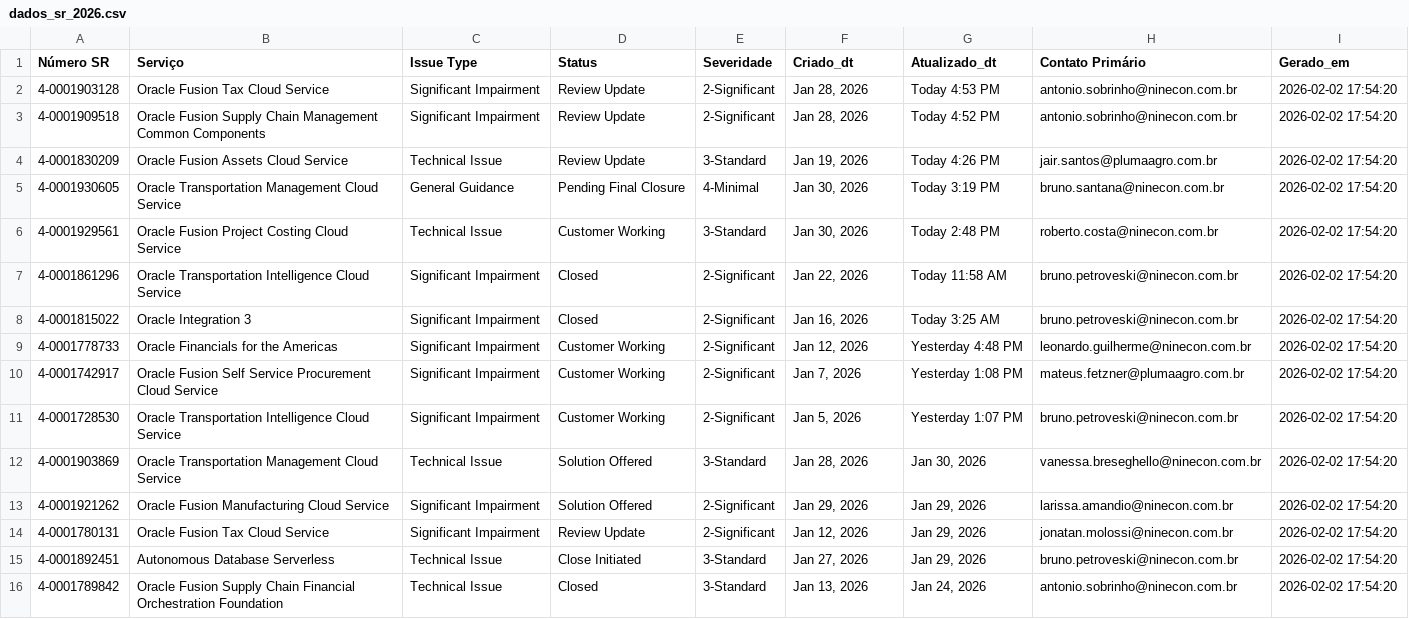
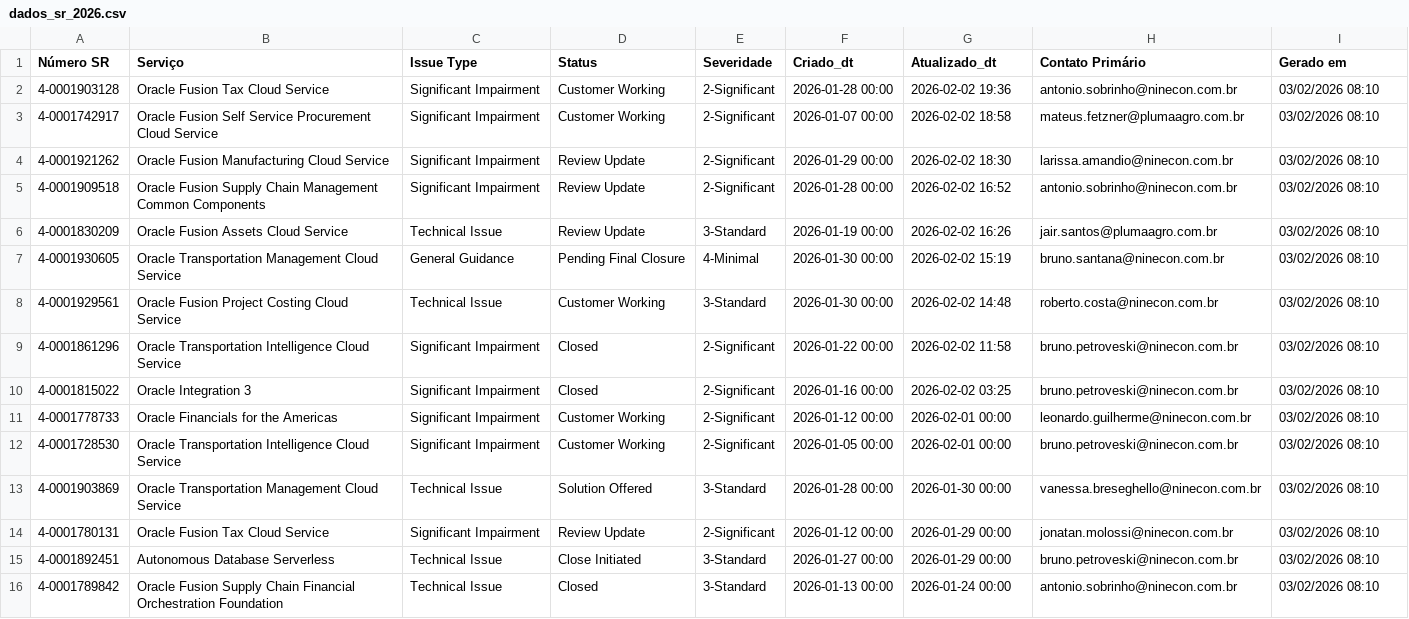
Before and after one commit to Josimesio/suporte_pluma1, a CSV file: dados_sr_2026.csv, drawn as a sheet.

```diff
--- a/dados_sr_2026.csv
+++ b/dados_sr_2026.csv
@@ -1,16 +1,16 @@
-Número SR,Serviço,Issue Type,Status,Severidade,Criado_dt,Atualizado_dt,Contato Primário,Gerado_em
-4-0001903128,Oracle Fusion Tax Cloud Service,Significant Impairment,Review Update,2-Significant,"Jan 28, 2026",Today 4:53 PM,antonio.sobrinho@ninecon.com.br,2026-02-02 17:54:20
-4-0001909518,Oracle Fusion Supply Chain Management Common Components,Significant Impairment,Review Update,2-Significant,"Jan 28, 2026",Today 4:52 PM,antonio.sobrinho@ninecon.com.br,2026-02-02 17:54:20
-4-0001830209,Oracle Fusion Assets Cloud Service,Technical Issue,Review Update,3-Standard,"Jan 19, 2026",Today 4:26 PM,jair.santos@plumaagro.com.br,2026-02-02 17:54:20
-4-0001930605,Oracle Transportation Management Cloud Service,General Guidance,Pending Final Closure,4-Minimal,"Jan 30, 2026",Today 3:19 PM,bruno.santana@ninecon.com.br,2026-02-02 17:54:20
-4-0001929561,Oracle Fusion Project Costing Cloud Service,Technical Issue,Customer Working,3-Standard,"Jan 30, 2026",Today 2:48 PM,roberto.costa@ninecon.com.br,2026-02-02 17:54:20
-4-0001861296,Oracle Transportation Intelligence Cloud Service,Significant Impairment,Closed,2-Significant,"Jan 22, 2026",Today 11:58 AM,bruno.petroveski@ninecon.com.br,2026-02-02 17:54:20
-4-0001815022,Oracle Integration 3,Significant Impairment,Closed,2-Significant,"Jan 16, 2026",Today 3:25 AM,bruno.petroveski@ninecon.com.br,2026-02-02 17:54:20
-4-0001778733,Oracle Financials for the Americas,Significant Impairment,Customer Working,2-Significant,"Jan 12, 2026",Yesterday 4:48 PM,leonardo.guilherme@ninecon.com.br,2026-02-02 17:54:20
-4-0001742917,Oracle Fusion Self Service Procurement Cloud Service,Significant Impairment,Customer Working,2-Significant,"Jan 7, 2026",Yesterday 1:08 PM,mateus.fetzner@plumaagro.com.br,2026-02-02 17:54:20
-4-0001728530,Oracle Transportation Intelligence Cloud Service,Significant Impairment,Customer Working,2-Significant,"Jan 5, 2026",Yesterday 1:07 PM,bruno.petroveski@ninecon.com.br,2026-02-02 17:54:20
-4-0001903869,Oracle Transportation Management Cloud Service,Technical Issue,Solution Offered,3-Standard,"Jan 28, 2026","Jan 30, 2026",vanessa.breseghello@ninecon.com.br,2026-02-02 17:54:20
-4-0001921262,Oracle Fusion Manufacturing Cloud Service,Significant Impairment,Solution Offered,2-Significant,"Jan 29, 2026","Jan 29, 2026",larissa.amandio@ninecon.com.br,2026-02-02 17:54:20
-4-0001780131,Oracle Fusion Tax Cloud Service,Significant Impairment,Review Update,2-Significant,"Jan 12, 2026","Jan 29, 2026",jonatan.molossi@ninecon.com.br,2026-02-02 17:54:20
-4-0001892451,Autonomous Database Serverless,Technical Issue,Close Initiated,3-Standard,"Jan 27, 2026","Jan 29, 2026",bruno.petroveski@ninecon.com.br,2026-02-02 17:54:20
-4-0001789842,Oracle Fusion Supply Chain Financial Orchestration Foundation,Technical Issue,Closed,3-Standard,"Jan 13, 2026","Jan 24, 2026",antonio.sobrinho@ninecon.com.br,2026-02-02 17:54:20
+Número SR,Serviço,Issue Type,Status,Severidade,Criado_dt,Atualizado_dt,Contato Primário,Gerado em
+4-0001903128,Oracle Fusion Tax Cloud Service,Significant Impairment,Customer Working,2-Significant,2026-01-28 00:00,2026-02-02 19:36,antonio.sobrinho@ninecon.com.br,03/02/2026 08:10
+4-0001742917,Oracle Fusion Self Service Procurement Cloud Service,Significant Impairment,Customer Working,2-Significant,2026-01-07 00:00,2026-02-02 18:58,mateus.fetzner@plumaagro.com.br,03/02/2026 08:10
+4-0001921262,Oracle Fusion Manufacturing Cloud Service,Significant Impairment,Review Update,2-Significant,2026-01-29 00:00,2026-02-02 18:30,larissa.amandio@ninecon.com.br,03/02/2026 08:10
+4-0001909518,Oracle Fusion Supply Chain Management Common Components,Significant Impairment,Review Update,2-Significant,2026-01-28 00:00,2026-02-02 16:52,antonio.sobrinho@ninecon.com.br,03/02/2026 08:10
+4-0001830209,Oracle Fusion Assets Cloud Service,Technical Issue,Review Update,3-Standard,2026-01-19 00:00,2026-02-02 16:26,jair.santos@plumaagro.com.br,03/02/2026 08:10
+4-0001930605,Oracle Transportation Management Cloud Service,General Guidance,Pending Final Closure,4-Minimal,2026-01-30 00:00,2026-02-02 15:19,bruno.santana@ninecon.com.br,03/02/2026 08:10
+4-0001929561,Oracle Fusion Project Costing Cloud Service,Technical Issue,Customer Working,3-Standard,2026-01-30 00:00,2026-02-02 14:48,roberto.costa@ninecon.com.br,03/02/2026 08:10
+4-0001861296,Oracle Transportation Intelligence Cloud Service,Significant Impairment,Closed,2-Significant,2026-01-22 00:00,2026-02-02 11:58,bruno.petroveski@ninecon.com.br,03/02/2026 08:10
+4-0001815022,Oracle Integration 3,Significant Impairment,Closed,2-Significant,2026-01-16 00:00,2026-02-02 03:25,bruno.petroveski@ninecon.com.br,03/02/2026 08:10
+4-0001778733,Oracle Financials for the Americas,Significant Impairment,Customer Working,2-Significant,2026-01-12 00:00,2026-02-01 00:00,leonardo.guilherme@ninecon.com.br,03/02/2026 08:10
+4-0001728530,Oracle Transportation Intelligence Cloud Service,Significant Impairment,Customer Working,2-Significant,2026-01-05 00:00,2026-02-01 00:00,bruno.petroveski@ninecon.com.br,03/02/2026 08:10
+4-0001903869,Oracle Transportation Management Cloud Service,Technical Issue,Solution Offered,3-Standard,2026-01-28 00:00,2026-01-30 00:00,vanessa.breseghello@ninecon.com.br,03/02/2026 08:10
+4-0001780131,Oracle Fusion Tax Cloud Service,Significant Impairment,Review Update,2-Significant,2026-01-12 00:00,2026-01-29 00:00,jonatan.molossi@ninecon.com.br,03/02/2026 08:10
+4-0001892451,Autonomous Database Serverless,Technical Issue,Close Initiated,3-Standard,2026-01-27 00:00,2026-01-29 00:00,bruno.petroveski@ninecon.com.br,03/02/2026 08:10
+4-0001789842,Oracle Fusion Supply Chain Financial Orchestration Foundation,Technical Issue,Closed,3-Standard,2026-01-13 00:00,2026-01-24 00:00,antonio.sobrinho@ninecon.com.br,03/02/2026 08:10
```
Also changed, not shown: dados_sr_2025.csv.
